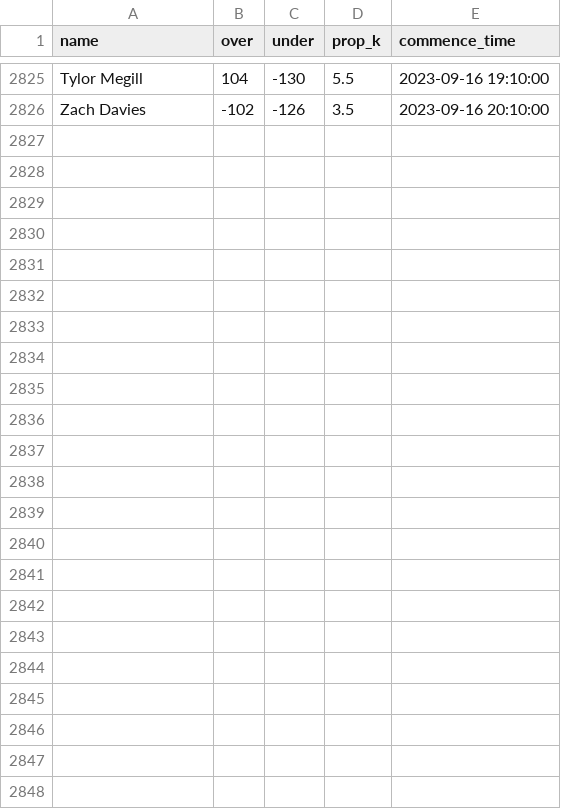
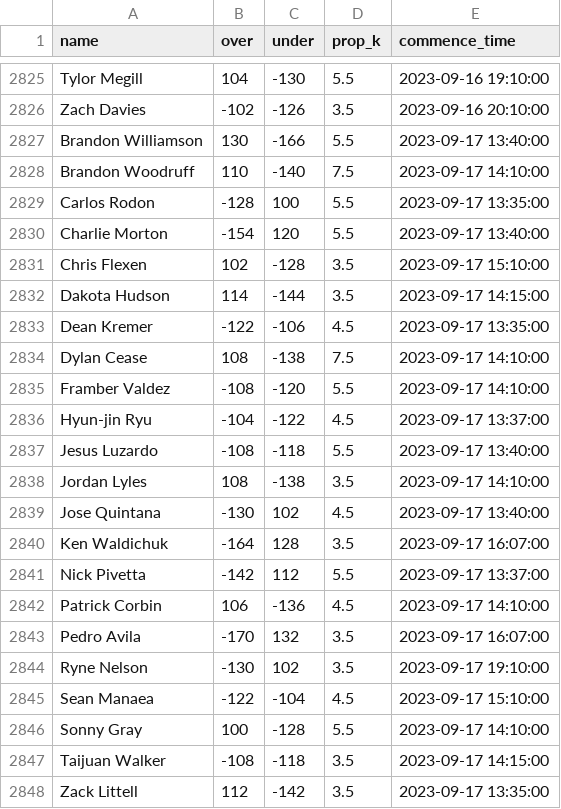
Before and after one commit to amaizehayes/sp-k-prediction-app, a CSV file: output/sp_prop_odds_history.csv, drawn as a sheet; only a part is shown, gaps mark what is left out.

```diff
--- a/output/sp_prop_odds_history.csv
+++ b/output/sp_prop_odds_history.csv
@@ -2826 +2826,23 @@ Tylor Megill,104,-130,5.5,2023-09-16 19:10:00
 Zach Davies,-102,-126,3.5,2023-09-16 20:10:00
+Brandon Williamson,130,-166,5.5,2023-09-17 13:40:00
+Brandon Woodruff,110,-140,7.5,2023-09-17 14:10:00
+Carlos Rodon,-128,100,5.5,2023-09-17 13:35:00
+Charlie Morton,-154,120,5.5,2023-09-17 13:40:00
+Chris Flexen,102,-128,3.5,2023-09-17 15:10:00
+Dakota Hudson,114,-144,3.5,2023-09-17 14:15:00
+Dean Kremer,-122,-106,4.5,2023-09-17 13:35:00
+Dylan Cease,108,-138,7.5,2023-09-17 14:10:00
+Framber Valdez,-108,-120,5.5,2023-09-17 14:10:00
+Hyun-jin Ryu,-104,-122,4.5,2023-09-17 13:37:00
+Jesus Luzardo,-108,-118,5.5,2023-09-17 13:40:00
+Jordan Lyles,108,-138,3.5,2023-09-17 14:10:00
+Jose Quintana,-130,102,4.5,2023-09-17 13:40:00
+Ken Waldichuk,-164,128,3.5,2023-09-17 16:07:00
+Nick Pivetta,-142,112,5.5,2023-09-17 13:37:00
+Patrick Corbin,106,-136,4.5,2023-09-17 14:10:00
+Pedro Avila,-170,132,3.5,2023-09-17 16:07:00
+Ryne Nelson,-130,102,3.5,2023-09-17 19:10:00
+Sean Manaea,-122,-104,4.5,2023-09-17 15:10:00
+Sonny Gray,100,-128,5.5,2023-09-17 14:10:00
+Taijuan Walker,-108,-118,3.5,2023-09-17 14:15:00
+Zack Littell,112,-142,3.5,2023-09-17 13:35:00
```
Also changed, not shown: output/probable_starter_history.csv, output/spk_history.csv, 9 other files.
